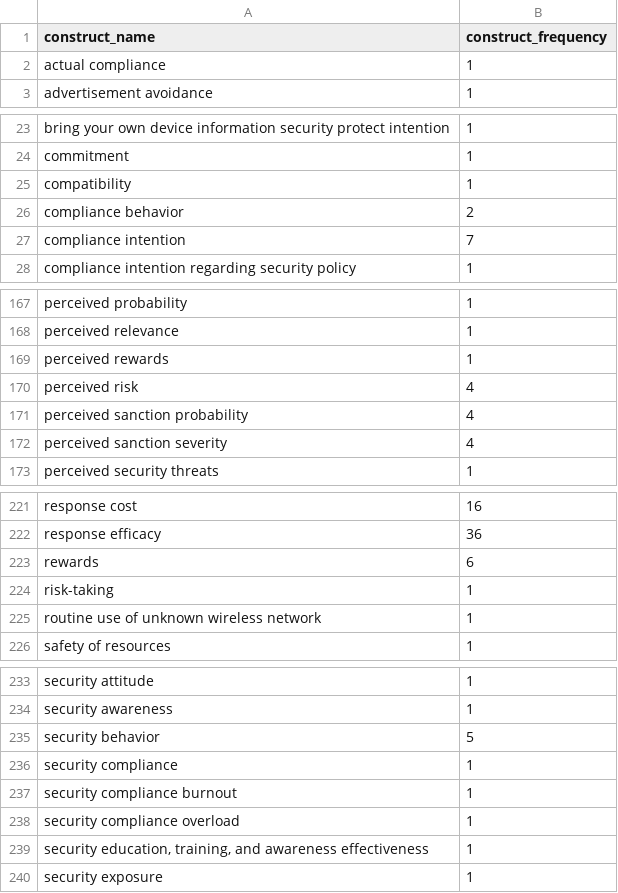
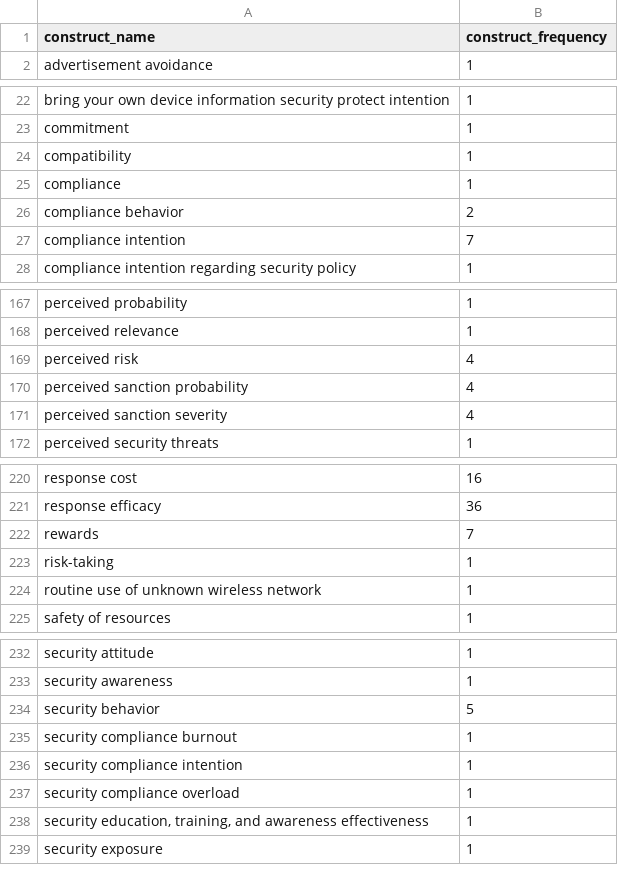
Before and after one commit to neleborgert/CSE-review, a CSV file: code/results/Counts of All Discriminant Constructs - Only Selfdeveloped Scales.csv, drawn as a sheet; only a part is shown, gaps mark what is left out.

```diff
--- a/code/results/Counts of All Discriminant Constructs - Only Selfdeveloped Scales.csv
+++ b/code/results/Counts of All Discriminant Constructs - Only Selfdeveloped Scales.csv
@@ -1,3 +1,2 @@
 construct_name;construct_frequency
-actual compliance;1
 advertisement avoidance;1
@@ -25,2 +24,3 @@ commitment;1
 compatibility;1
+compliance;1
 compliance behavior;2
@@ -168,3 +168,2 @@ perceived probability;1
 perceived relevance;1
-perceived rewards;1
 perceived risk;4
@@ -222,3 +221,3 @@ response cost;16
 response efficacy;36
-rewards;6
+rewards;7
 risk-taking;1
@@ -235,4 +234,4 @@ security awareness;1
 security behavior;5
-security compliance;1
 security compliance burnout;1
+security compliance intention;1
 security compliance overload;1
```
Also changed, not shown: code/results/Counts of All Convergent Constructs - Only Selfdeveloped Scales.csv, code/results/Only Convergent Constructs - Only Selfdeveloped Scales.csv, 2 other files.
